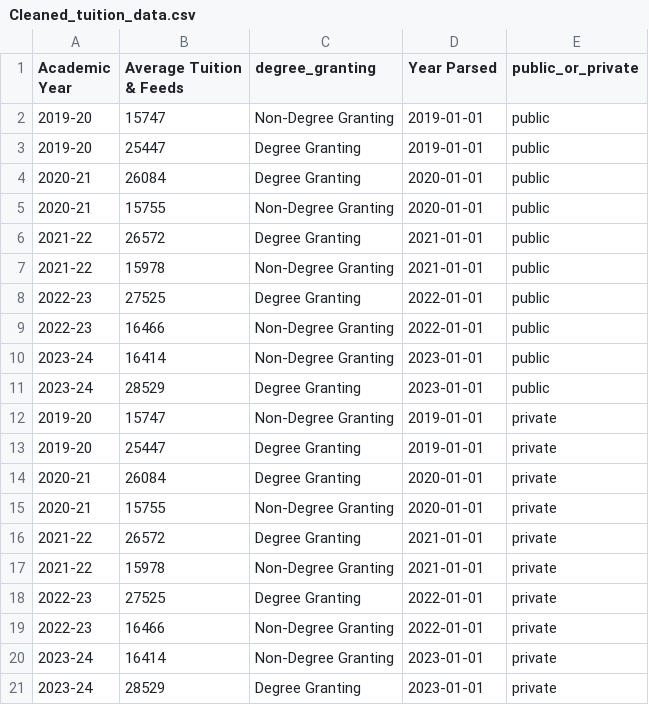
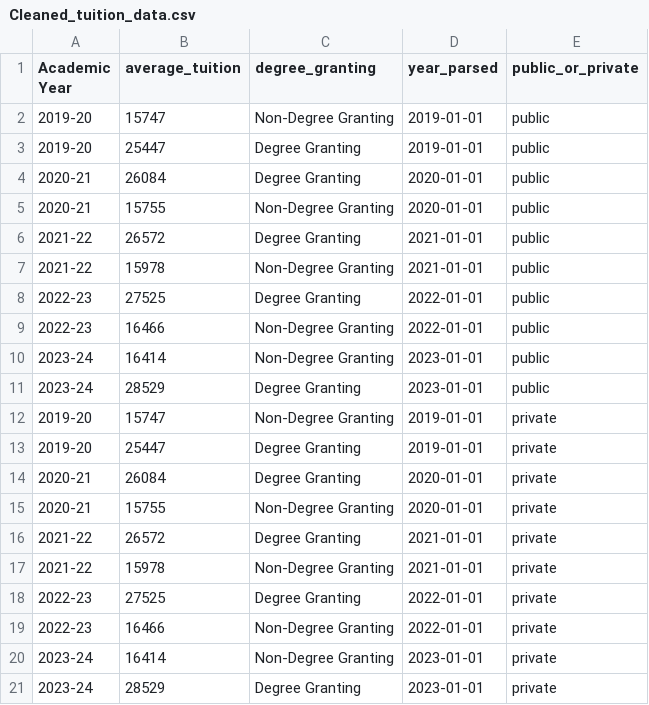
Before and after one commit to emilylmitchum/vocational_school_employment_outcomes, a CSV file: Cleaned data/Cleaned_tuition_data.csv, drawn as a sheet.

```diff
--- a/Cleaned data/Cleaned_tuition_data.csv
+++ b/Cleaned data/Cleaned_tuition_data.csv
@@ -1,2 +1,2 @@
-Academic Year,Average Tuition & Feeds,degree_granting,Year Parsed,public_or_private
+Academic Year,average_tuition,degree_granting,year_parsed,public_or_private
 2019-20,15747,Non-Degree Granting,2019-01-01,public
```
Also changed, not shown: Cleaned data/Cleaned_financial_aid_data.csv, 22 other files.
